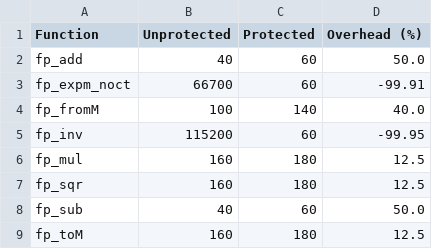
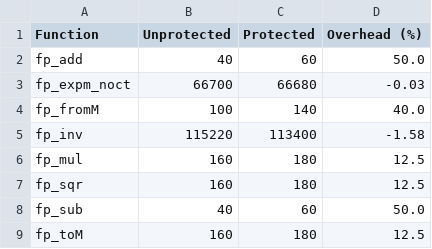
Before and after one commit to ruipedro16/jasmin-libjbn, a CSV file: bench_fp/fp_comparison.csv, drawn as a sheet.

```diff
--- a/bench_fp/fp_comparison.csv
+++ b/bench_fp/fp_comparison.csv
@@ -2,5 +2,5 @@ Function,Unprotected,Protected,Overhead (%)
 fp_add,40,60,50.0
-fp_expm_noct,66700,60,-99.91
+fp_expm_noct,66700,66680,-0.03
 fp_fromM,100,140,40.0
-fp_inv,115200,60,-99.95
+fp_inv,115220,113400,-1.58
 fp_mul,160,180,12.5
```
Also changed, not shown: 5 other files.
